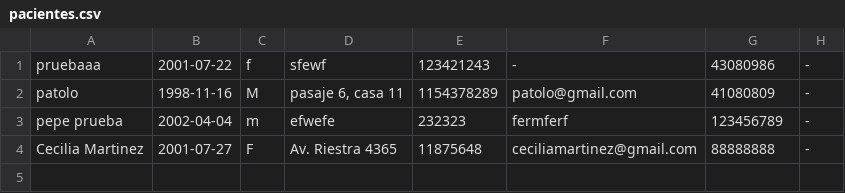
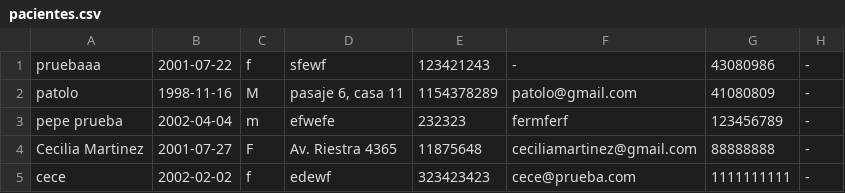
Before and after one commit to Cecimartinez/centro-medico, a CSV file: pacientes.csv, drawn as a sheet.

```diff
--- a/pacientes.csv
+++ b/pacientes.csv
@@ -4 +4,2 @@ pepe prueba,2002-04-04,m,efwefe,232323,fermferf,123456789,-
 Cecilia Martinez,2001-07-27,F,Av. Riestra 4365,11875648,ceciliamartinez@gmail.com,88888888,-
+cece,2002-02-02,f,edewf,323423423,cece@prueba.com,1111111111,-
```
Also changed, not shown: 1 other file.
